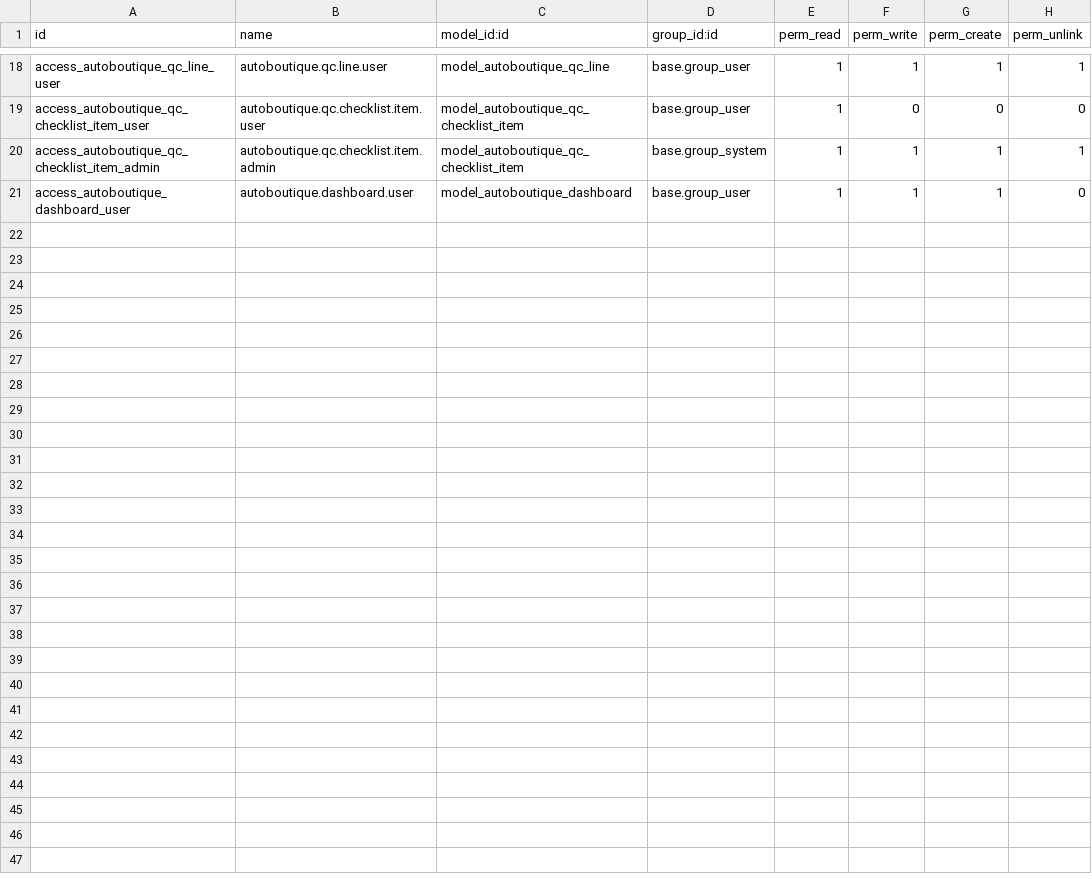
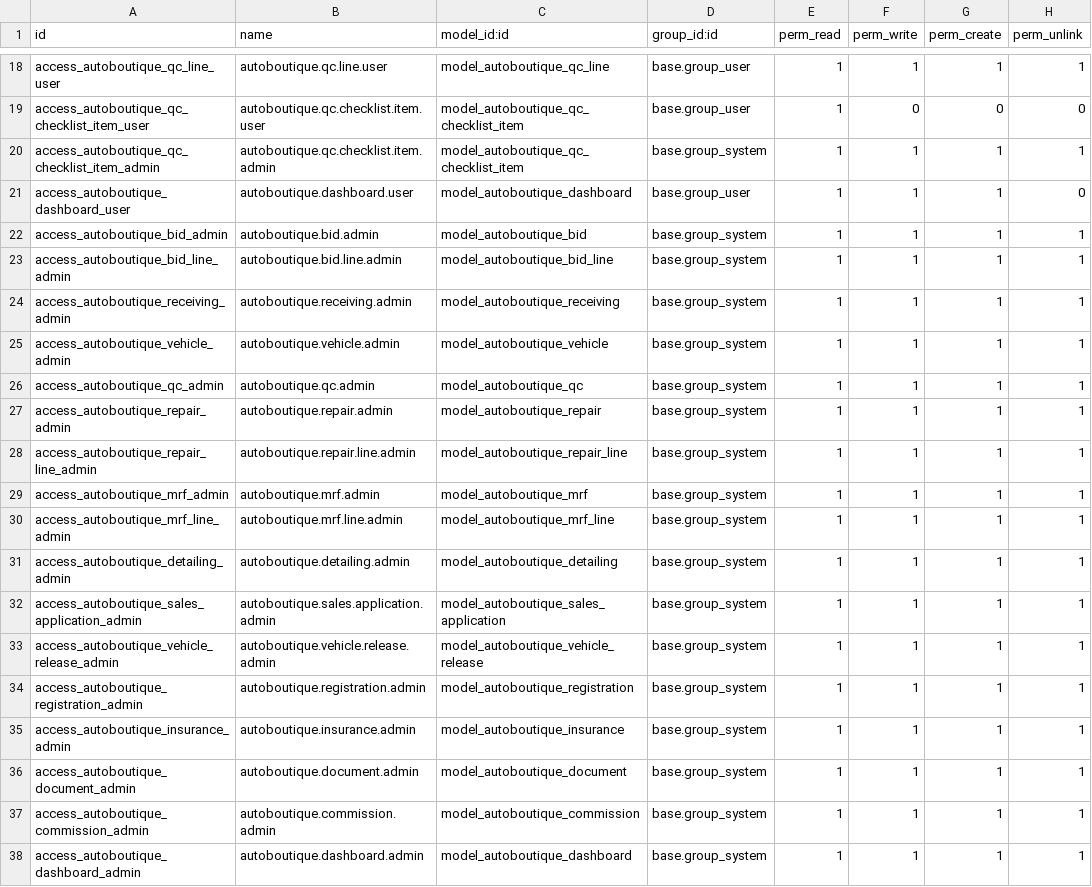
Before and after one commit to jcsanjuan86-arch/odoorepo, a CSV file: autoboutique_ops/security/ir.model.access.csv, drawn as a sheet; only a part is shown, gaps mark what is left out; the diff names each change by its address in the sheet, - before the commit and + after, or states it on an @@ line.

```diff
--- a/autoboutique_ops/security/ir.model.access.csv
+++ b/autoboutique_ops/security/ir.model.access.csv
+row 22: access_autoboutique_bid_admin | autoboutique.bid.admin | model_autoboutique_bid | base.group_system | 1 | 1 | 1 | 1
+row 23: access_autoboutique_bid_line_admin | autoboutique.bid.line.admin | model_autoboutique_bid_line | base.group_system | 1 | 1 | 1 | 1
+row 24: access_autoboutique_receiving_admin | autoboutique.receiving.admin | model_autoboutique_receiving | base.group_system | 1 | 1 | 1 | 1
+row 25: access_autoboutique_vehicle_admin | autoboutique.vehicle.admin | model_autoboutique_vehicle | base.group_system | 1 | 1 | 1 | 1
+row 26: access_autoboutique_qc_admin | autoboutique.qc.admin | model_autoboutique_qc | base.group_system | 1 | 1 | 1 | 1
+row 27: access_autoboutique_repair_admin | autoboutique.repair.admin | model_autoboutique_repair | base.group_system | 1 | 1 | 1 | 1
+row 28: access_autoboutique_repair_line_admin | autoboutique.repair.line.admin | model_autoboutique_repair_line | base.group_system | 1 | 1 | 1 | 1
+row 29: access_autoboutique_mrf_admin | autoboutique.mrf.admin | model_autoboutique_mrf | base.group_system | 1 | 1 | 1 | 1
+row 30: access_autoboutique_mrf_line_admin | autoboutique.mrf.line.admin | model_autoboutique_mrf_line | base.group_system | 1 | 1 | 1 | 1
+row 31: access_autoboutique_detailing_admin | autoboutique.detailing.admin | model_autoboutique_detailing | base.group_system | 1 | 1 | 1 | 1
+row 32: access_autoboutique_sales_application_admin | autoboutique.sales.application.admin | model_autoboutique_sales_application | base.group_system | 1 | 1 | 1 | 1
+row 33: access_autoboutique_vehicle_release_admin | autoboutique.vehicle.release.admin | model_autoboutique_vehicle_release | base.group_system | 1 | 1 | 1 | 1
+row 34: access_autoboutique_registration_admin | autoboutique.registration.admin | model_autoboutique_registration | base.group_system | 1 | 1 | 1 | 1
+row 35: access_autoboutique_insurance_admin | autoboutique.insurance.admin | model_autoboutique_insurance | base.group_system | 1 | 1 | 1 | 1
+row 36: access_autoboutique_document_admin | autoboutique.document.admin | model_autoboutique_document | base.group_system | 1 | 1 | 1 | 1
+row 37: access_autoboutique_commission_admin | autoboutique.commission.admin | model_autoboutique_commission | base.group_system | 1 | 1 | 1 | 1
+row 38: access_autoboutique_dashboard_admin | autoboutique.dashboard.admin | model_autoboutique_dashboard | base.group_system | 1 | 1 | 1 | 1
```
Also changed, not shown: 1 other file.
